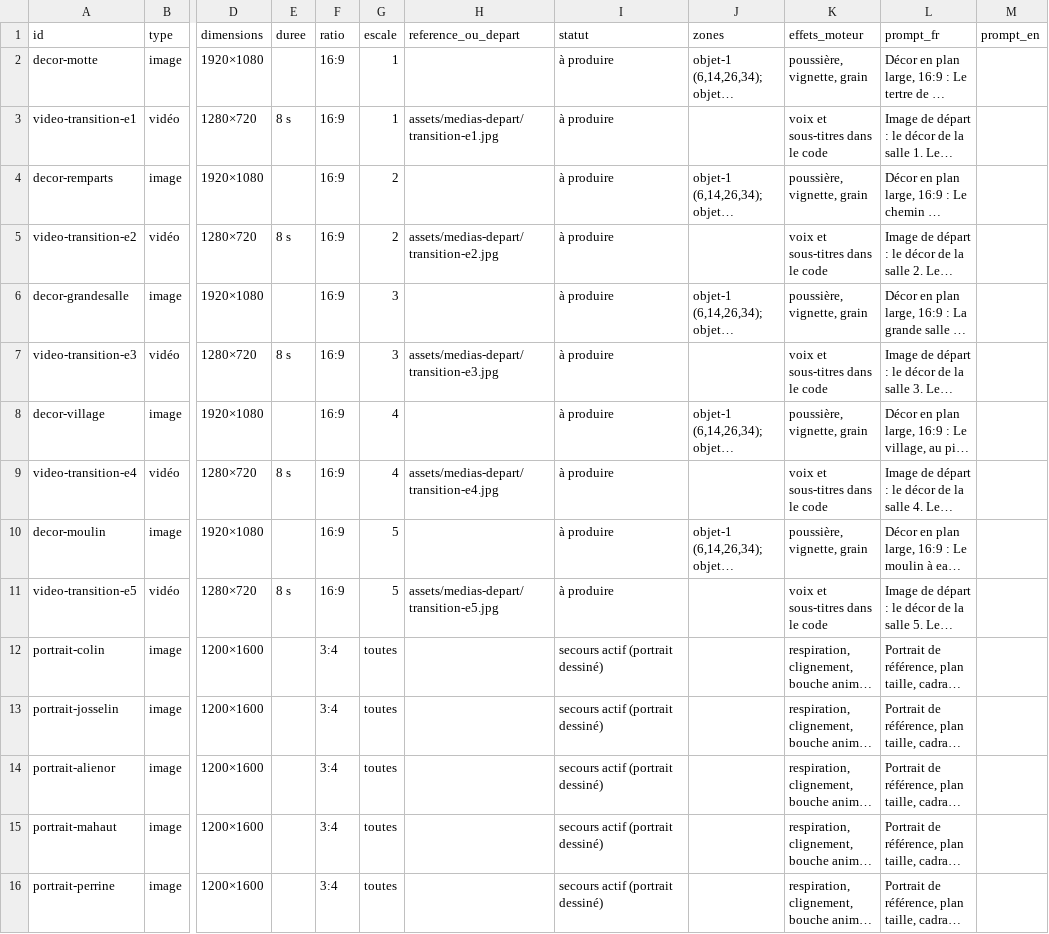
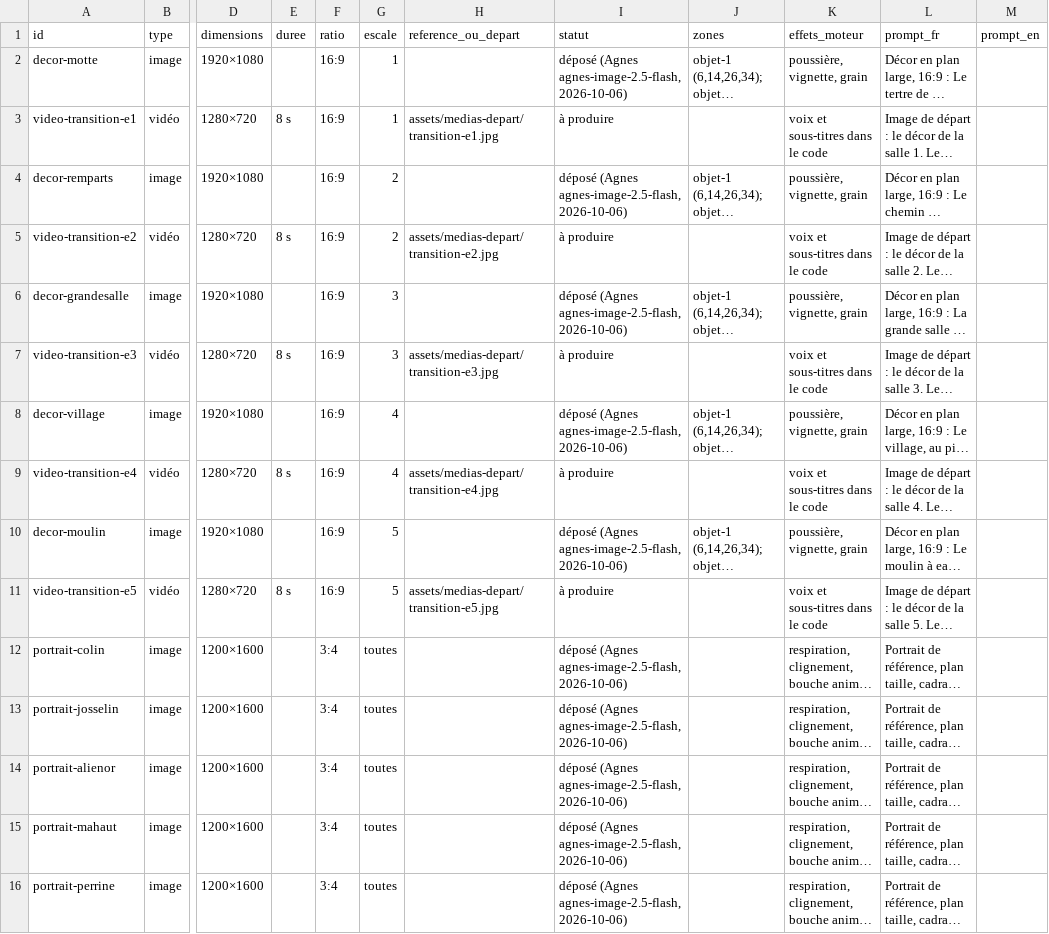
Before and after one commit to IdGir/escape-games-cm1-cm2, a CSV file: immersifs/chateau-fort/medias.csv, drawn as a sheet; only a part is shown, gaps mark what is left out; long unchanged cells end in …; the diff names each change by its address in the sheet, - before the commit and + after, or states it on an @@ line.

```diff
--- a/immersifs/chateau-fort/medias.csv
+++ b/immersifs/chateau-fort/medias.csv
-I2 (statut): à produire
+I2 (statut): déposé (Agnes agnes-image-2.5-flash, 2026-10-06)
-I4 (statut): à produire
+I4 (statut): déposé (Agnes agnes-image-2.5-flash, 2026-10-06)
-I6 (statut): à produire
+I6 (statut): déposé (Agnes agnes-image-2.5-flash, 2026-10-06)
-I8 (statut): à produire
+I8 (statut): déposé (Agnes agnes-image-2.5-flash, 2026-10-06)
-I10 (statut): à produire
+I10 (statut): déposé (Agnes agnes-image-2.5-flash, 2026-10-06)
-I12:I16 (statut): secours actif (portrait dessiné)
+I12:I16 (statut): déposé (Agnes agnes-image-2.5-flash, 2026-10-06)
```
Also changed, not shown: 57 other files.
